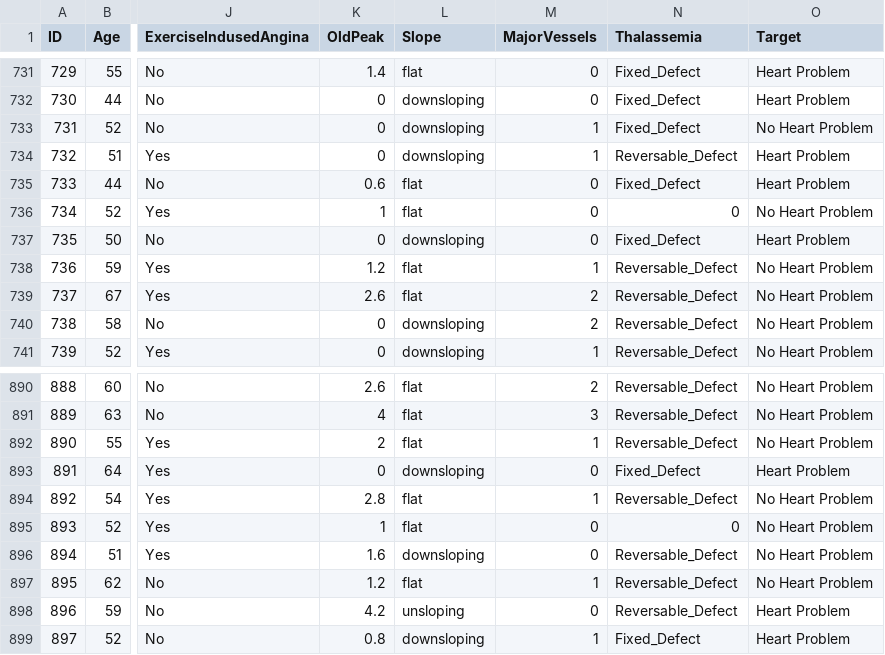
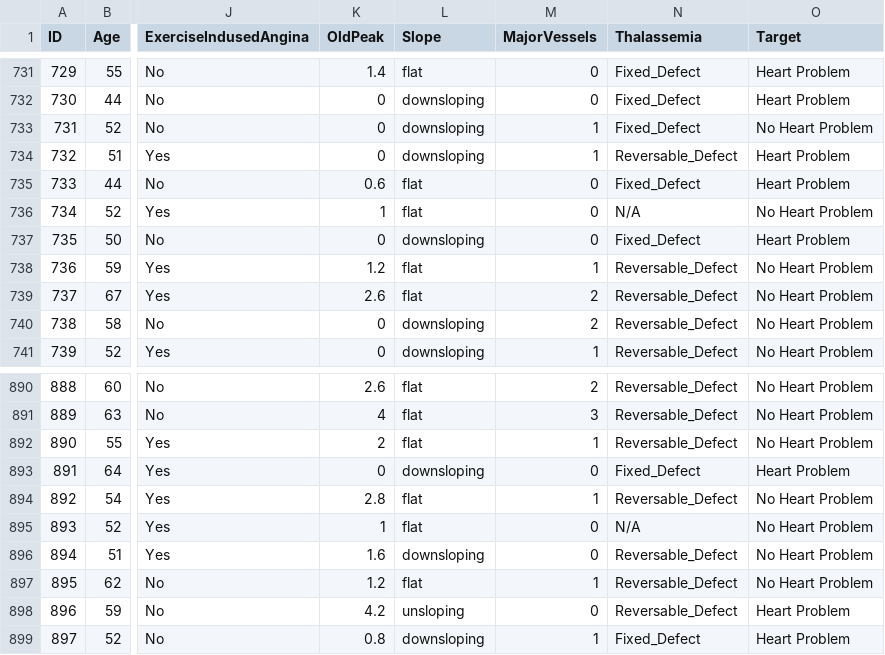
Before and after one commit to letisalbal/Final-Project, a CSV file: heart_cleaned.csv, drawn as a sheet; only a part is shown, gaps mark what is left out; the diff covers the shown part only; the diff names each change by its address in the sheet, - before the commit and + after, or states it on an @@ line.

```diff
--- a/heart_cleaned.csv
+++ b/heart_cleaned.csv
-N736 (Thalassemia): 0
+N736 (Thalassemia): N/A
-N895 (Thalassemia): 0
+N895 (Thalassemia): N/A
```
Also changed, not shown: 5 edited cells elsewhere in this file.
